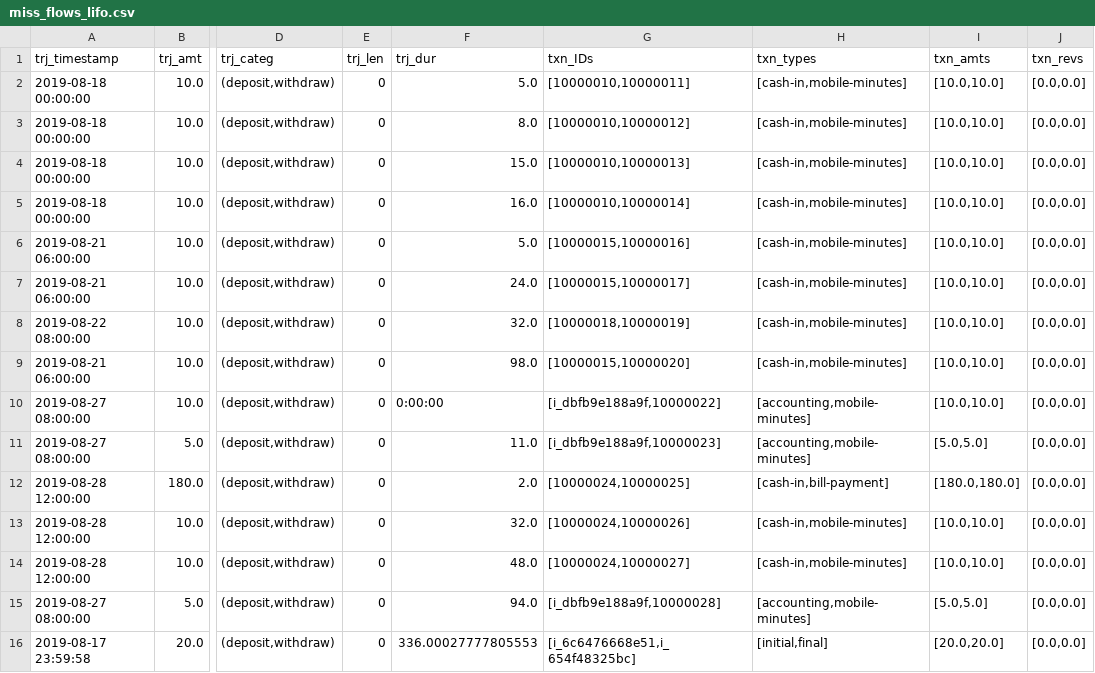
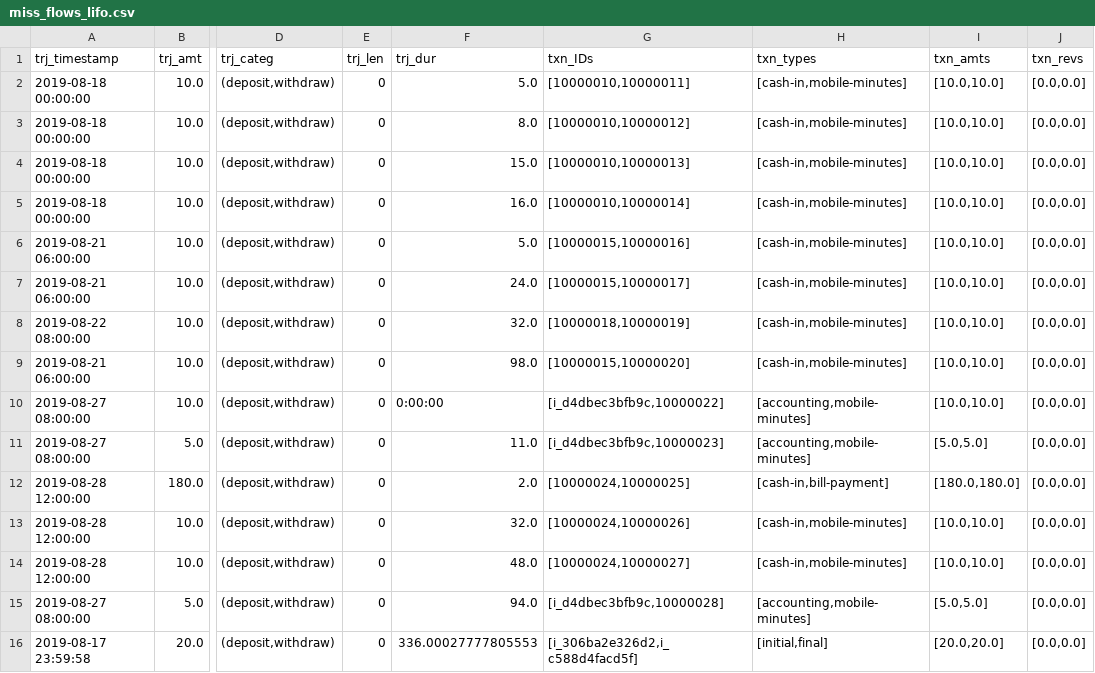
Before and after one commit to carolinamattsson/follow-the-money, a CSV file: examples/4_known_balances/output/miss_flows_lifo.csv, drawn as a sheet; only a part is shown, gaps mark what is left out; the diff names each change by its address in the sheet, - before the commit and + after, or states it on an @@ line.

Commit message:
Update to 'untracked': * modularized much more intuitively * duration now reflects the cutoff, not when we saw the acct * modified file-naming convention

```diff
--- a/examples/4_known_balances/output/miss_flows_lifo.csv
+++ b/examples/4_known_balances/output/miss_flows_lifo.csv
-G10 (txn_IDs): [i_dbfb9e188a9f,10000022]
+G10 (txn_IDs): [i_d4dbec3bfb9c,10000022]
-G11 (txn_IDs): [i_dbfb9e188a9f,10000023]
+G11 (txn_IDs): [i_d4dbec3bfb9c,10000023]
-G15 (txn_IDs): [i_dbfb9e188a9f,10000028]
+G15 (txn_IDs): [i_d4dbec3bfb9c,10000028]
-G16 (txn_IDs): [i_6c6476668e51,i_654f48325bc]
+G16 (txn_IDs): [i_306ba2e326d2,i_c588d4facd5f]
```
Also changed, not shown: examples/3_time_window/output/minus_flows_lifo.csv, examples/3_time_window/output/minus_flows_mixed.csv, 55 other files.
